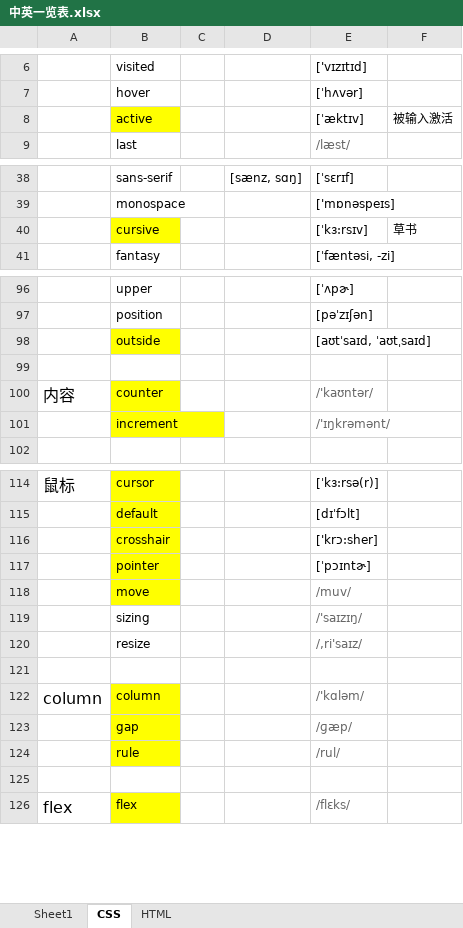
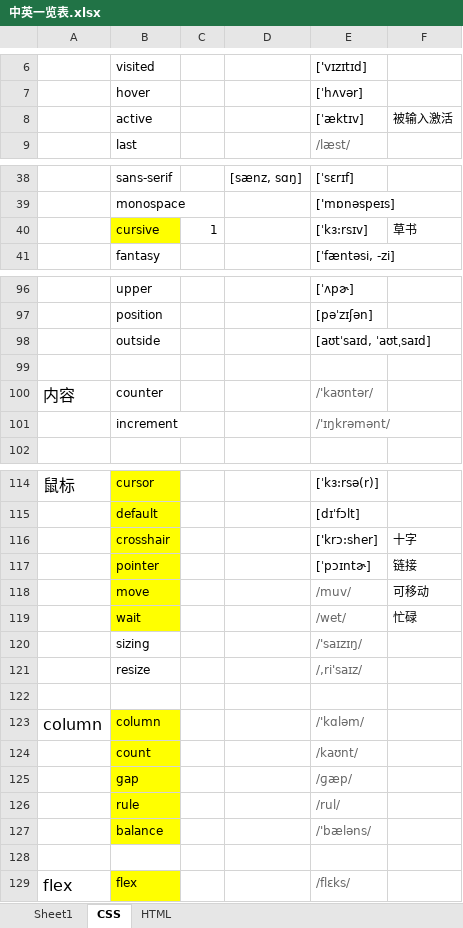
Before and after one commit to Courage-WS/Web, an Excel workbook: css/中英一览表.xlsx, sheet CSS, drawn as a sheet; only a part is shown, gaps mark what is left out; values as stored, in another font and other column widths than the file's, no borders; conditional formats not drawn; the diff covers the shown part only; the diff names each change by its address in the sheet, - before the commit and + after, or states it on an @@ line.

```diff
--- a/css/中英一览表.xlsx (sheet CSS)
+++ b/css/中英一览表.xlsx (sheet CSS)
-B8 fill: #FFFF00
+B8 fill: none
-C40: (empty)
+C40: 1
-B98 fill: #FFFF00
+B98 fill: none
-B100:B101 fill: #FFFF00
+B100:B101 fill: none
-F116: (empty)
+F116: 十字
-F117: (empty)
+F117: 链接
-F118: (empty)
+F118: 可移动
+row 119:  | wait |  |  | /wet/ | 忙碌
+row 124:  | count |  |  | /kaʊnt/
+row 127:  | balance |  |  | /'bæləns/
```
Also changed, not shown: 4 edited cells and cell formats elsewhere in this sheet, 2 other files.
